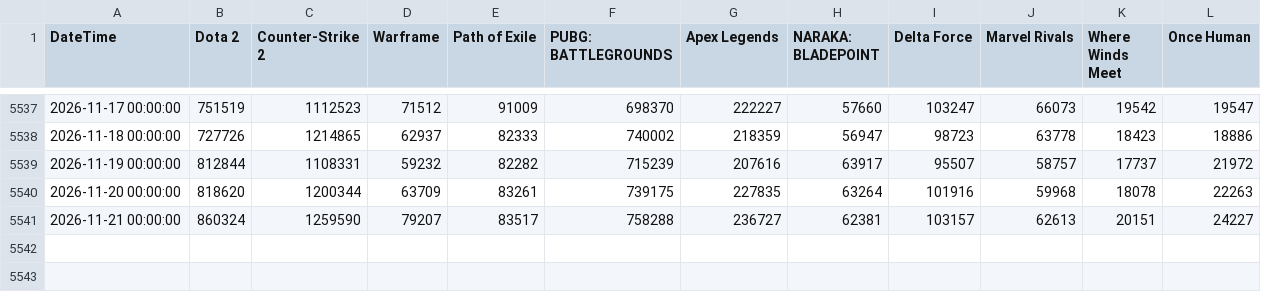
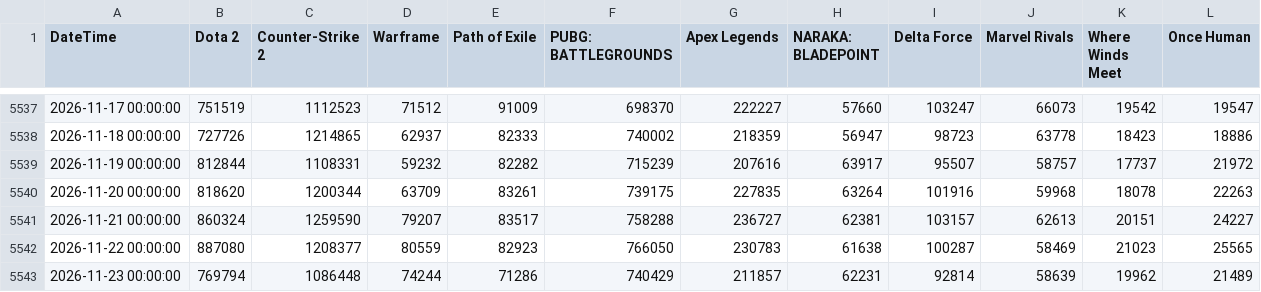
Before and after one commit to royyiyangliu/datatracker, a CSV file: data/history.csv, drawn as a sheet; only a part is shown, gaps mark what is left out.

```diff
--- a/data/history.csv
+++ b/data/history.csv
@@ -5541 +5541,3 @@
 "2026-11-21 00:00:00","860324","1259590","79207","83517","758288","236727","62381","103157","62613","20151","24227"
+"2026-11-22 00:00:00","887080","1208377","80559","82923","766050","230783","61638","100287","58469","21023","25565"
+"2026-11-23 00:00:00","769794","1086448","74244","71286","740429","211857","62231","92814","58639","19962","21489"
```
Also changed, not shown: 1 other file.
